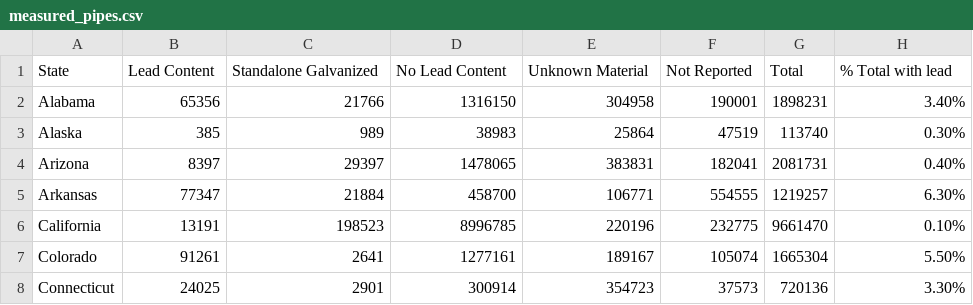
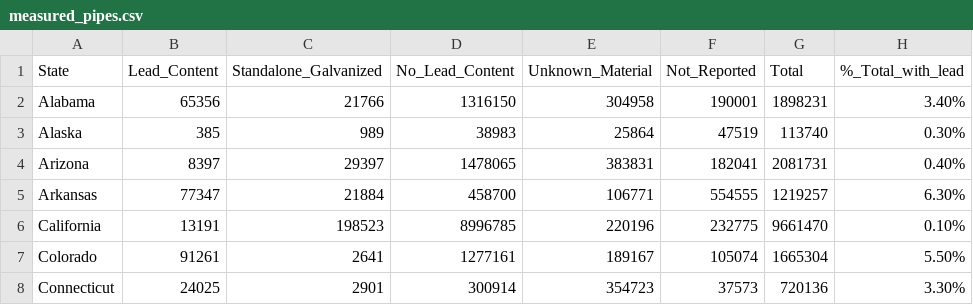
Before and after one commit to Cole-dev11/ENG220WATER, a CSV file: data/measured_pipes.csv, drawn as a sheet; only a part is shown.

```diff
--- a/data/measured_pipes.csv
+++ b/data/measured_pipes.csv
@@ -1,2 +1,2 @@
-State,Lead Content,Standalone Galvanized,No Lead Content,Unknown Material,Not Reported,Total,% Total with lead
+State,Lead_Content,Standalone_Galvanized,No_Lead_Content,Unknown_Material,Not_Reported,Total,%_Total_with_lead
 Alabama,65356,21766,1316150,304958,190001,1898231,3.40%
```
Also changed, not shown: data/projected_pipes.csv, 2 other files.
